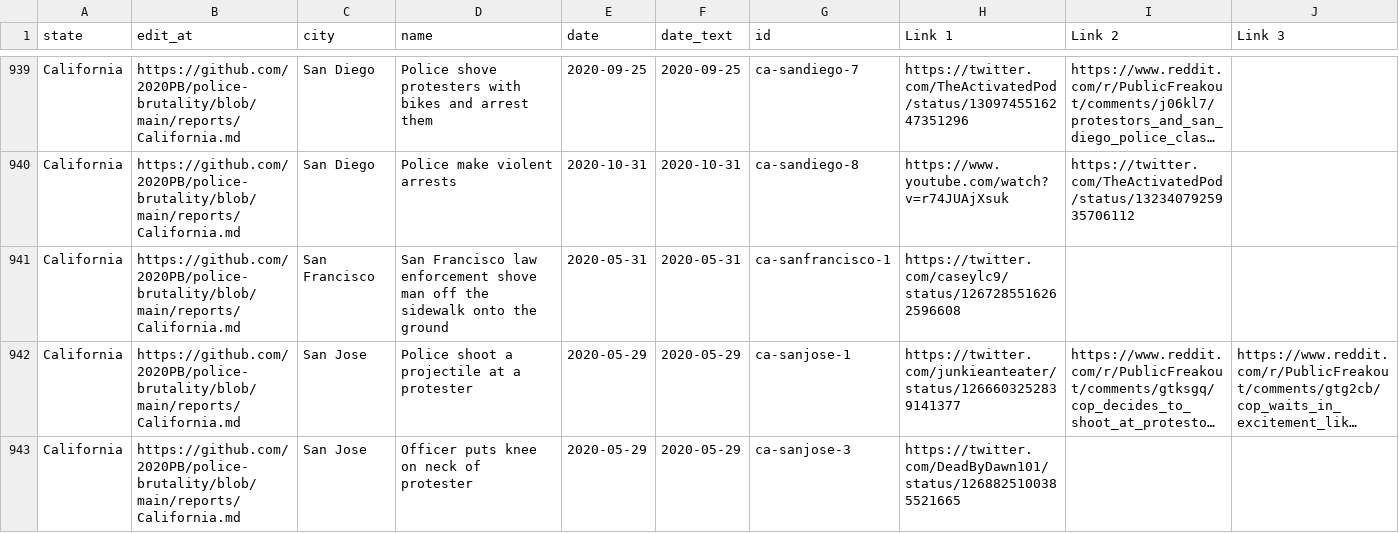
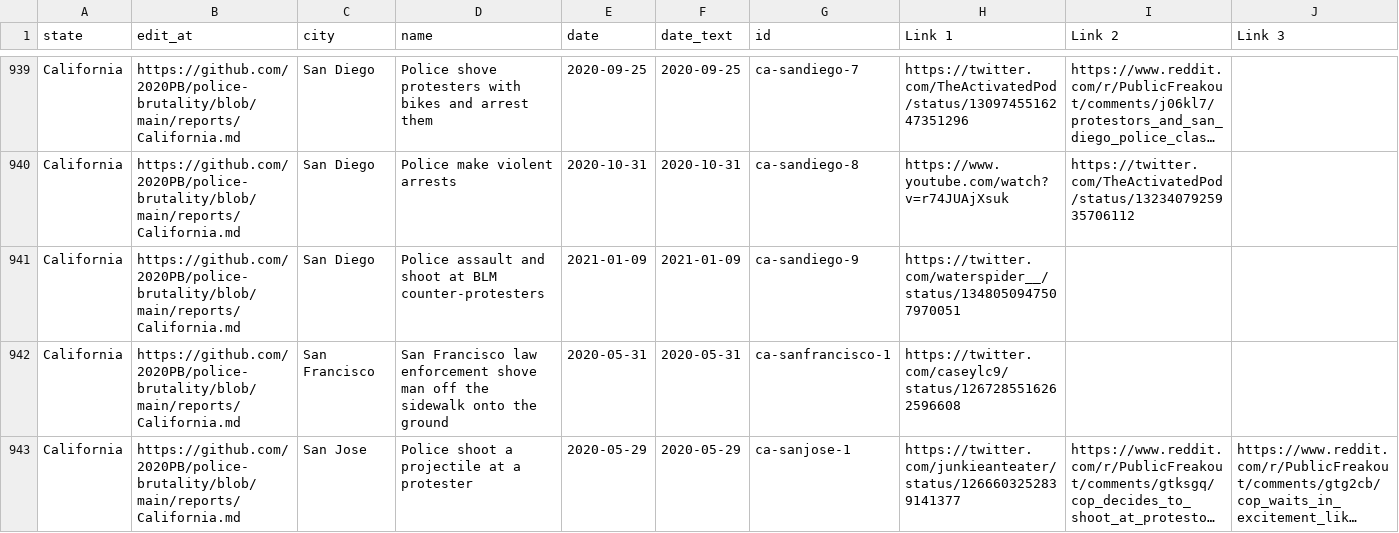
Before and after one commit to 2020PB/police-brutality, a CSV file: all-locations.csv, drawn as a sheet; only a part is shown, gaps mark what is left out; the shorter side is filled out with more unchanged rows; long unchanged cells end in …; rows hold the shown columns only; the diff names each change by its address in the sheet, - before the commit and + after, or states it on an @@ line.

Commit message:
Update data_build to output generated at c2f055c

```diff
--- a/all-locations.csv
+++ b/all-locations.csv
+row 941: California | https://github.com/2020PB/police-brutality/blob/main/reports/California.md | San Diego | Police assault and shoot at BLM counter-protesters | 2021-01-09 | 2021-01-09 | ca-sandiego-9 | https://twitter.com/waterspider__/status/1348050947507970051
```
Also changed, not shown: 3 other files.
